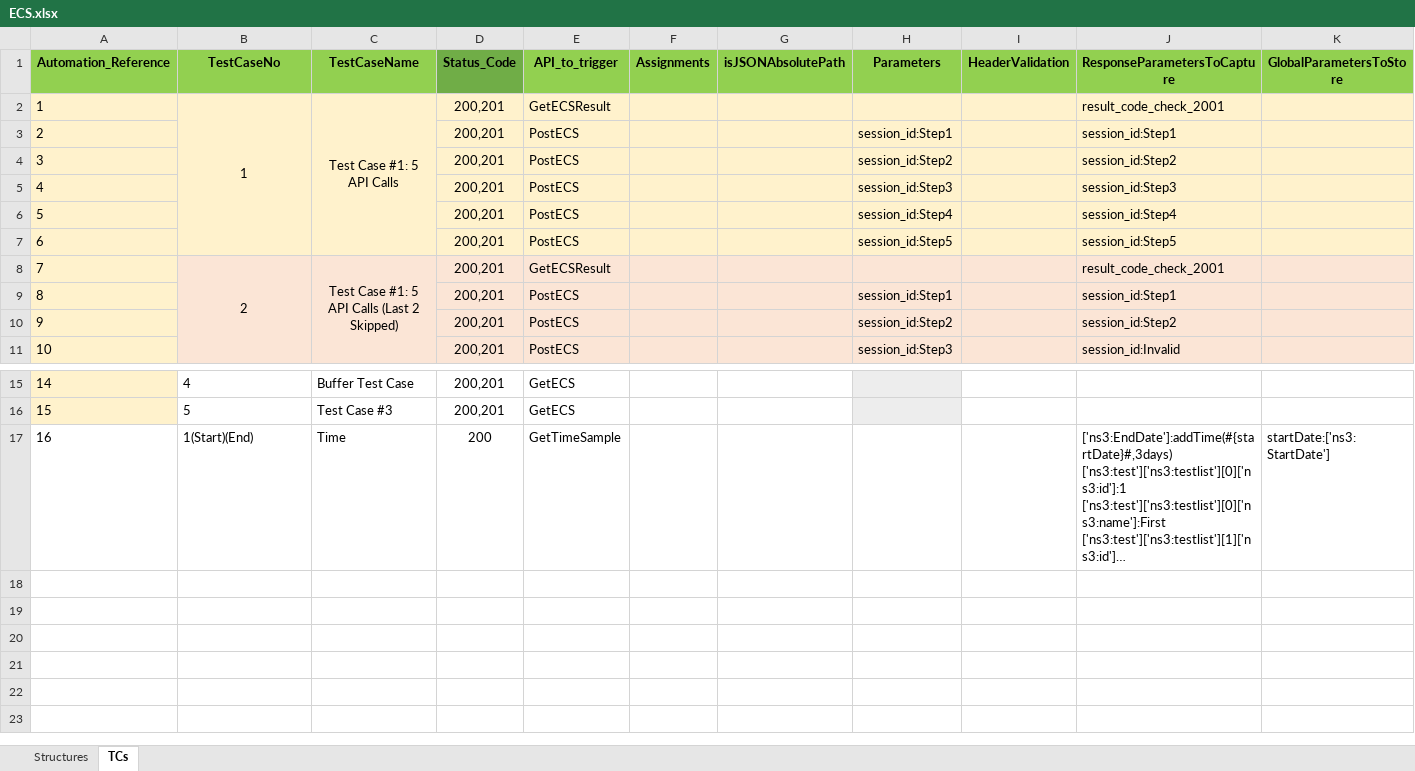
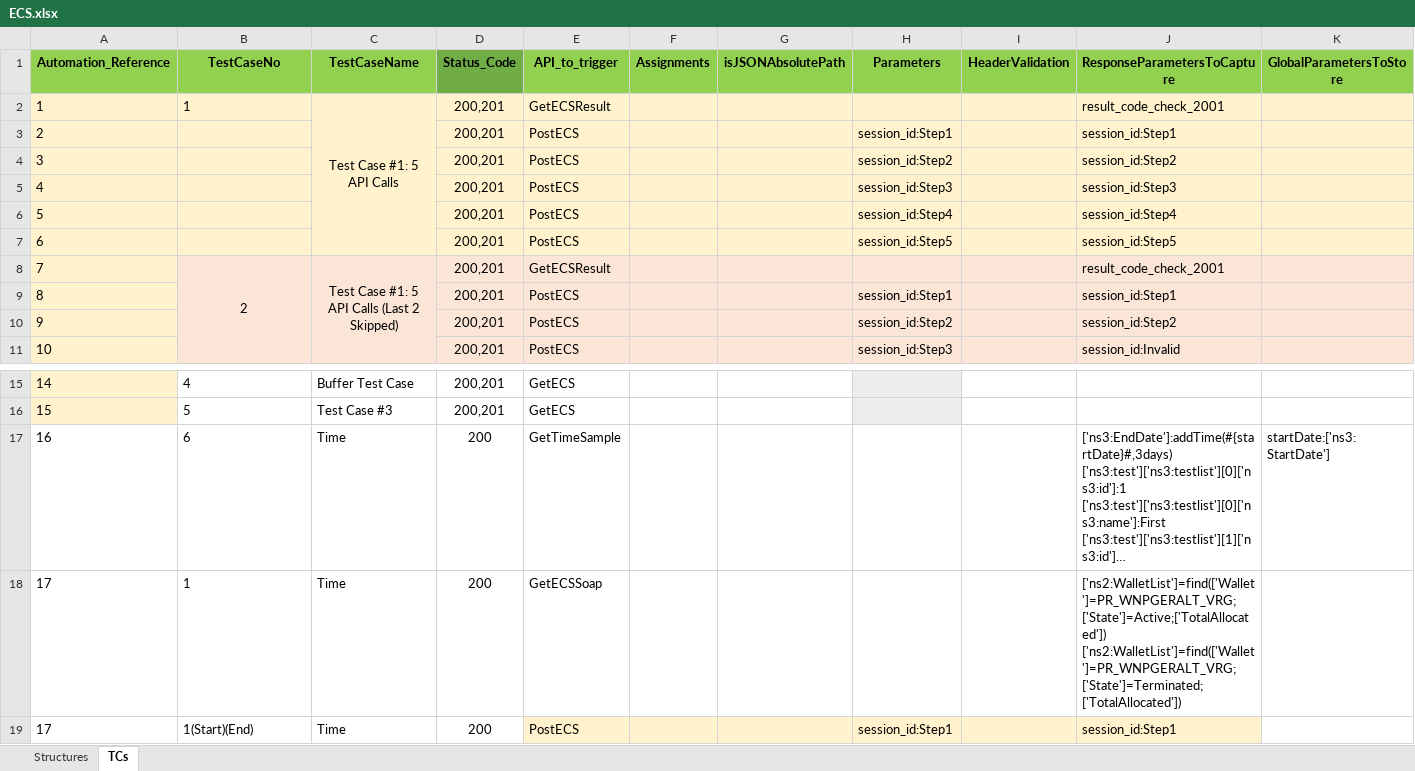
Before and after one commit to jbriosotechm/ecs-enhancements, an Excel workbook: ECS.xlsx, sheet TCs, drawn as a sheet; only a part is shown, gaps mark what is left out; long unchanged cells end in …; values as stored, in another font and other column widths than the file's, no borders; removed rows and columns are numbered as before the commit, all else as after; rows hold the shown columns only; ↵ is a line break in a cell; the diff names each change by its address in the sheet, - before the commit and + after, or states it on an @@ line.

Commit message:
Adjust find() function to locate non list items

```diff
--- a/ECS.xlsx (sheet TCs)
+++ b/ECS.xlsx (sheet TCs)
-B2 alignment: center
+B2 alignment: left
-B2:B7 merged
-B17 (TestCaseNo): 1(Start)(End)
+B17 (TestCaseNo): 6
+row 18: 17 | 1 | Time | 200 | GetECSSoap |  |  |  |  | ['ns2:WalletList']=find(['Wallet']=PR_WNPGERALT_VRG;['State']=Active;['TotalAllocated']) ↵ ['ns2:WalletList']=find(['Wallet']=PR_WNPGERALT_VRG;['State']=Terminated;['TotalAllocated'])
+row 19: 17 | 1(Start)(End) | Time | 200 | PostECS |  |  | session_id:Step1 |  | session_id:Step1
```
Also changed, not shown: sheet Structures, 2 other files.
